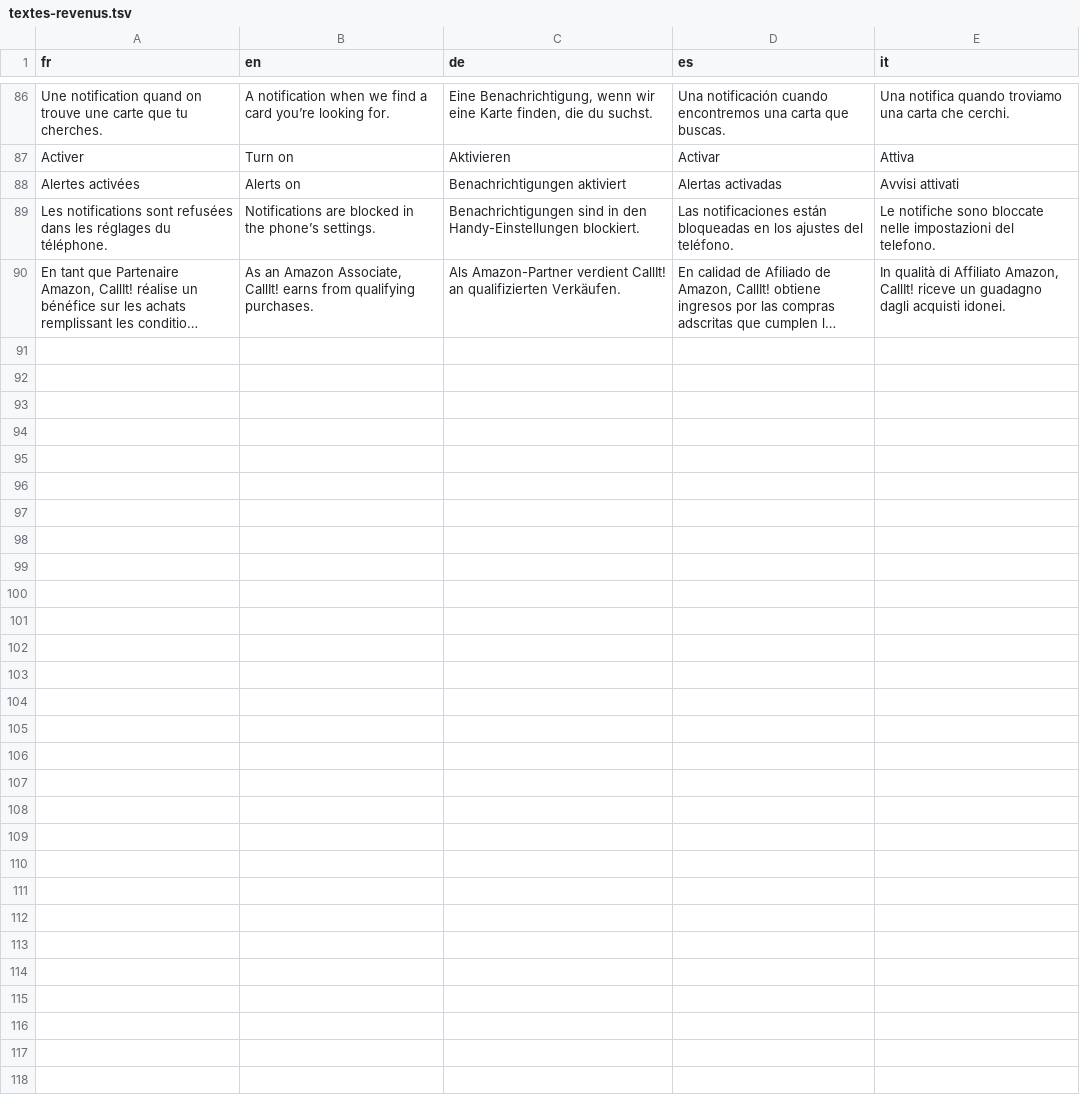
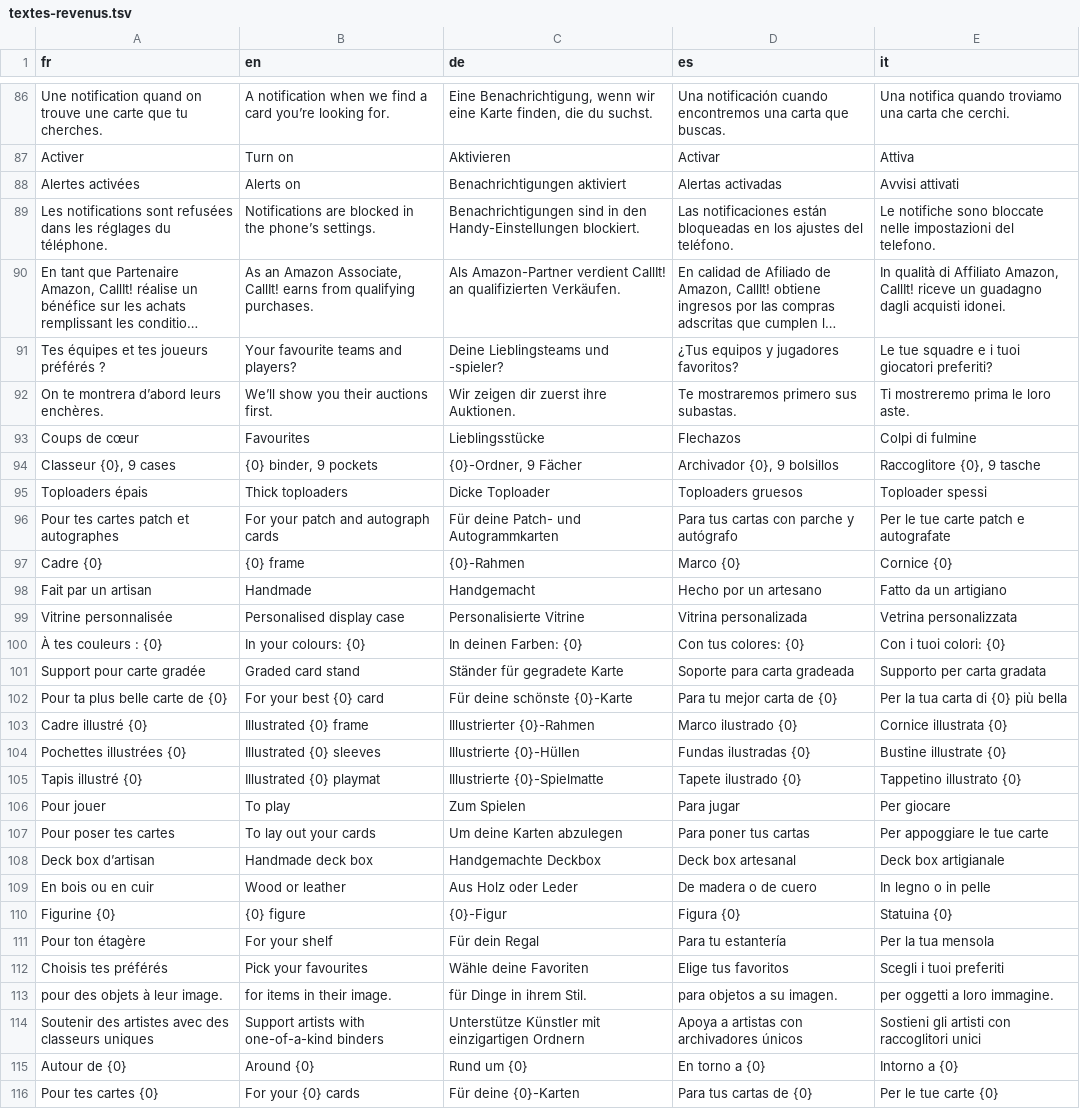
Before and after one commit to blevdosmiles/callit, a TSV file: i18n/textes-revenus.tsv, drawn as a sheet; only a part is shown, gaps mark what is left out; long unchanged cells end in …; the diff names each change by its address in the sheet, - before the commit and + after, or states it on an @@ line.

```diff
--- a/i18n/textes-revenus.tsv
+++ b/i18n/textes-revenus.tsv
+row 91: Tes équipes et tes joueurs préférés ? | Your favourite teams and players? | Deine Lieblingsteams und -spieler? | ¿Tus equipos y jugadores favoritos? | Le tue squadre e i tuoi giocatori preferiti?
+row 92: On te montrera d’abord leurs enchères. | We’ll show you their auctions first. | Wir zeigen dir zuerst ihre Auktionen. | Te mostraremos primero sus subastas. | Ti mostreremo prima le loro aste.
+row 93: Coups de cœur | Favourites | Lieblingsstücke | Flechazos | Colpi di fulmine
+row 94: Classeur {0}, 9 cases | {0} binder, 9 pockets | {0}-Ordner, 9 Fächer | Archivador {0}, 9 bolsillos | Raccoglitore {0}, 9 tasche
+row 95: Toploaders épais | Thick toploaders | Dicke Toploader | Toploaders gruesos | Toploader spessi
+row 96: Pour tes cartes patch et autographes | For your patch and autograph cards | Für deine Patch- und Autogrammkarten | Para tus cartas con parche y autógrafo | Per le tue carte patch e autografate
+row 97: Cadre {0} | {0} frame | {0}-Rahmen | Marco {0} | Cornice {0}
+row 98: Fait par un artisan | Handmade | Handgemacht | Hecho por un artesano | Fatto da un artigiano
+row 99: Vitrine personnalisée | Personalised display case | Personalisierte Vitrine | Vitrina personalizada | Vetrina personalizzata
+row 100: À tes couleurs : {0} | In your colours: {0} | In deinen Farben: {0} | Con tus colores: {0} | Con i tuoi colori: {0}
+row 101: Support pour carte gradée | Graded card stand | Ständer für gegradete Karte | Soporte para carta gradeada | Supporto per carta gradata
+row 102: Pour ta plus belle carte de {0} | For your best {0} card | Für deine schönste {0}-Karte | Para tu mejor carta de {0} | Per la tua carta di {0} più bella
+row 103: Cadre illustré {0} | Illustrated {0} frame | Illustrierter {0}-Rahmen | Marco ilustrado {0} | Cornice illustrata {0}
+row 104: Pochettes illustrées {0} | Illustrated {0} sleeves | Illustrierte {0}-Hüllen | Fundas ilustradas {0} | Bustine illustrate {0}
+row 105: Tapis illustré {0} | Illustrated {0} playmat | Illustrierte {0}-Spielmatte | Tapete ilustrado {0} | Tappetino illustrato {0}
+row 106: Pour jouer | To play | Zum Spielen | Para jugar | Per giocare
+row 107: Pour poser tes cartes | To lay out your cards | Um deine Karten abzulegen | Para poner tus cartas | Per appoggiare le tue carte
+row 108: Deck box d’artisan | Handmade deck box | Handgemachte Deckbox | Deck box artesanal | Deck box artigianale
+row 109: En bois ou en cuir | Wood or leather | Aus Holz oder Leder | De madera o de cuero | In legno o in pelle
+row 110: Figurine {0} | {0} figure | {0}-Figur | Figura {0} | Statuina {0}
+row 111: Pour ton étagère | For your shelf | Für dein Regal | Para tu estantería | Per la tua mensola
+row 112: Choisis tes préférés | Pick your favourites | Wähle deine Favoriten | Elige tus favoritos | Scegli i tuoi preferiti
+row 113: pour des objets à leur image. | for items in their image. | für Dinge in ihrem Stil. | para objetos a su imagen. | per oggetti a loro immagine.
+row 114: Soutenir des artistes avec des classeurs uniques | Support artists with one-of-a-kind binders | Unterstütze Künstler mit einzigartigen Ordnern | Apoya a artistas con archivadores únicos | Sostieni gli artisti con raccoglitori unici
+row 115: Autour de {0} | Around {0} | Rund um {0} | En torno a {0} | Intorno a {0}
+row 116: Pour tes cartes {0} | For your {0} cards | Für deine {0}-Karten | Para tus cartas de {0} | Per le tue carte {0}
```
Also changed, not shown: 7 other files.
